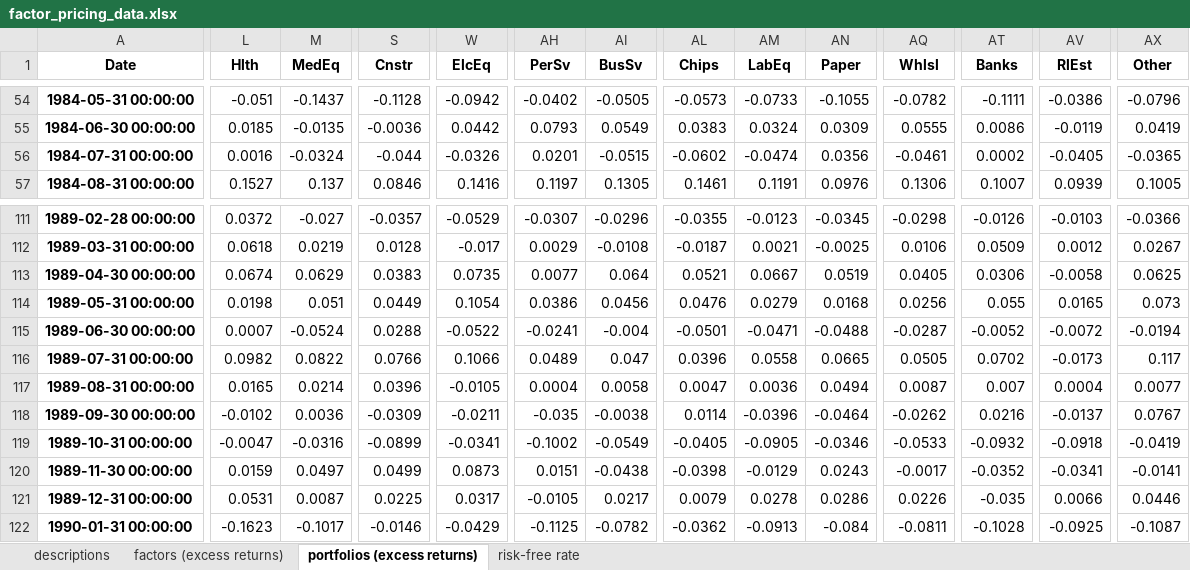
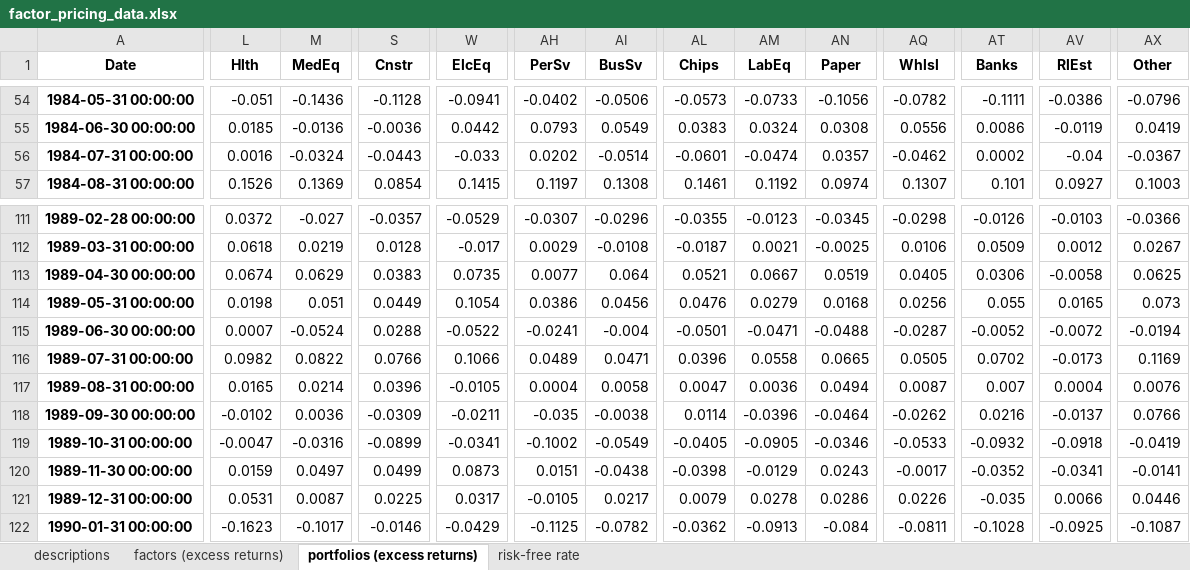
Before and after one commit to joshkorol/portfolio-mgmt, an Excel workbook: data/factor_pricing_data.xlsx, sheet portfolios (excess returns), drawn as a sheet; only a part is shown, gaps mark what is left out; values as stored, in another font and other column widths than the file's, no borders; the diff covers the shown part only; the diff names each change by its address in the sheet, - before the commit and + after, or states it on an @@ line.

```diff
--- a/data/factor_pricing_data.xlsx (sheet portfolios (excess returns))
+++ b/data/factor_pricing_data.xlsx (sheet portfolios (excess returns))
-M54 (MedEq): -0.1437
+M54 (MedEq): -0.1436
-W54 (ElcEq): -0.0942
+W54 (ElcEq): -0.0941
-AI54 (BusSv): -0.0505
+AI54 (BusSv): -0.0506
-AN54 (Paper): -0.1055
+AN54 (Paper): -0.1056
-M55 (MedEq): -0.0135
+M55 (MedEq): -0.0136
-AN55 (Paper): 0.0309
+AN55 (Paper): 0.0308
-AQ55 (Whlsl): 0.0555
+AQ55 (Whlsl): 0.0556
-S56 (Cnstr): -0.044
+S56 (Cnstr): -0.0443
-W56 (ElcEq): -0.0326
+W56 (ElcEq): -0.033
-AH56 (PerSv): 0.0201
+AH56 (PerSv): 0.0202
-AI56 (BusSv): -0.0515
+AI56 (BusSv): -0.0514
-AL56 (Chips): -0.0602
+AL56 (Chips): -0.0601
-AN56 (Paper): 0.0356
+AN56 (Paper): 0.0357
-AQ56 (Whlsl): -0.0461
+AQ56 (Whlsl): -0.0462
-AV56 (RlEst): -0.0405
+AV56 (RlEst): -0.04
-AX56 (Other): -0.0365
+AX56 (Other): -0.0367
-L57 (Hlth): 0.1527
+L57 (Hlth): 0.1526
-M57 (MedEq): 0.137
+M57 (MedEq): 0.1369
-S57 (Cnstr): 0.0846
+S57 (Cnstr): 0.0854
-W57 (ElcEq): 0.1416
+W57 (ElcEq): 0.1415
-AI57 (BusSv): 0.1305
+AI57 (BusSv): 0.1308
-AM57 (LabEq): 0.1191
+AM57 (LabEq): 0.1192
-AN57 (Paper): 0.0976
+AN57 (Paper): 0.0974
-AQ57 (Whlsl): 0.1306
+AQ57 (Whlsl): 0.1307
-AT57 (Banks): 0.1007
+AT57 (Banks): 0.101
-AV57 (RlEst): 0.0939
+AV57 (RlEst): 0.0927
-AX57 (Other): 0.1005
+AX57 (Other): 0.1003
-AI116 (BusSv): 0.047
+AI116 (BusSv): 0.0471
-AX116 (Other): 0.117
+AX116 (Other): 0.1169
-AX117 (Other): 0.0077
+AX117 (Other): 0.0076
-AX118 (Other): 0.0767
+AX118 (Other): 0.0766
```
Also changed, not shown: 3 added rows and 316 edited cells elsewhere in this sheet, sheet factors (excess returns), sheet risk-free rate, 21 other files.
